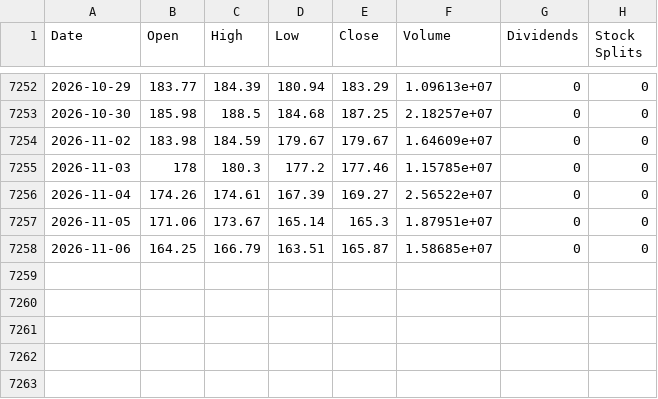
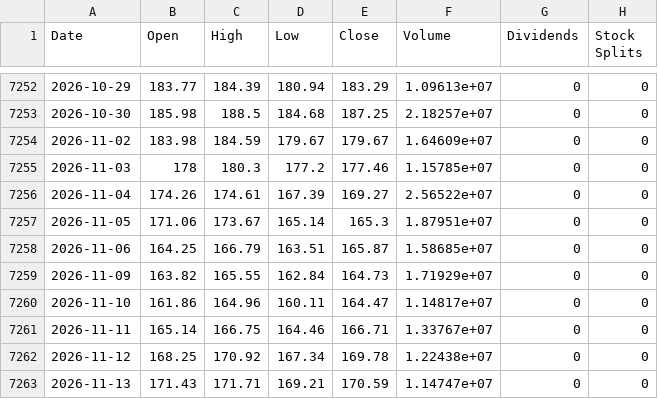
Before and after one commit to Themagicianleo/investment-game, a CSV file: web/public/data/market/XOM.csv, drawn as a sheet; only a part is shown, gaps mark what is left out; the diff names each change by its address in the sheet, - before the commit and + after, or states it on an @@ line.

```diff
--- a/web/public/data/market/XOM.csv
+++ b/web/public/data/market/XOM.csv
+row 7259: 2026-11-09 | 163.82 | 165.55 | 162.84 | 164.73 | 1.71929e+07 | 0 | 0
+row 7260: 2026-11-10 | 161.86 | 164.96 | 160.11 | 164.47 | 1.14817e+07 | 0 | 0
+row 7261: 2026-11-11 | 165.14 | 166.75 | 164.46 | 166.71 | 1.33767e+07 | 0 | 0
+row 7262: 2026-11-12 | 168.25 | 170.92 | 167.34 | 169.78 | 1.22438e+07 | 0 | 0
+row 7263: 2026-11-13 | 171.43 | 171.71 | 169.21 | 170.59 | 1.14747e+07 | 0 | 0
```
Also changed, not shown: web/public/data/market/AAPL.csv, web/public/data/market/GLD.csv, 9 other files.
